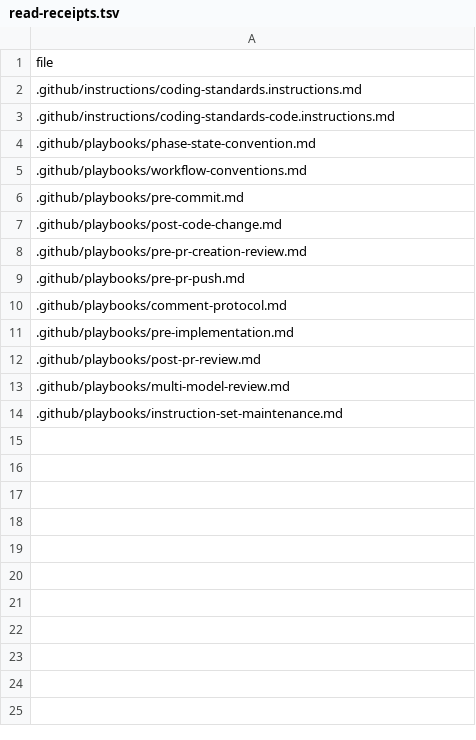
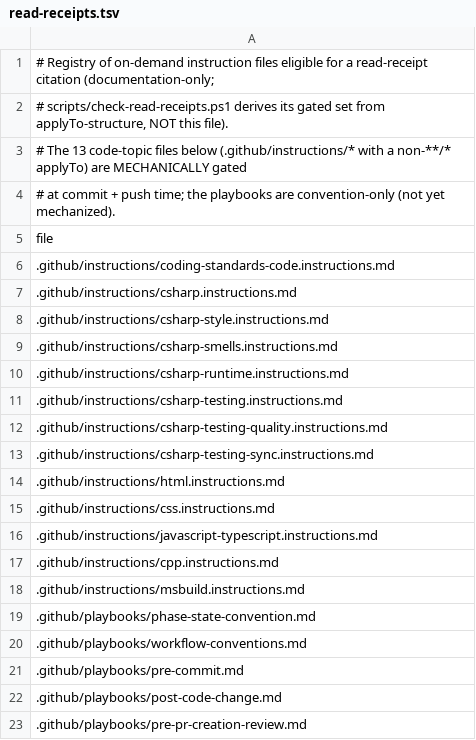
Before and after one commit to jschick04/CopilotInstructions, a TSV file: .github/pr-quality-gate/read-receipts.tsv, drawn as a sheet; only a part is shown; the shorter side is filled out with more unchanged rows.

Commit message:
Build the mechanical code-topic read-receipt gate

```diff
--- a/.github/pr-quality-gate/read-receipts.tsv
+++ b/.github/pr-quality-gate/read-receipts.tsv
@@ -1,4 +1,19 @@
+# Registry of on-demand instruction files eligible for a read-receipt citation (documentation-only;
+# scripts/check-read-receipts.ps1 derives its gated set from applyTo-structure, NOT this file).
+# The 13 code-topic files below (.github/instructions/* with a non-**/* applyTo) are MECHANICALLY gated
+# at commit + push time; the playbooks are convention-only (not yet mechanized).
 file
-.github/instructions/coding-standards.instructions.md
 .github/instructions/coding-standards-code.instructions.md
+.github/instructions/csharp.instructions.md
+.github/instructions/csharp-style.instructions.md
+.github/instructions/csharp-smells.instructions.md
+.github/instructions/csharp-runtime.instructions.md
+.github/instructions/csharp-testing.instructions.md
+.github/instructions/csharp-testing-quality.instructions.md
+.github/instructions/csharp-testing-sync.instructions.md
+.github/instructions/html.instructions.md
+.github/instructions/css.instructions.md
+.github/instructions/javascript-typescript.instructions.md
+.github/instructions/cpp.instructions.md
+.github/instructions/msbuild.instructions.md
 .github/playbooks/phase-state-convention.md
```
Also changed, not shown: 28 other files.
